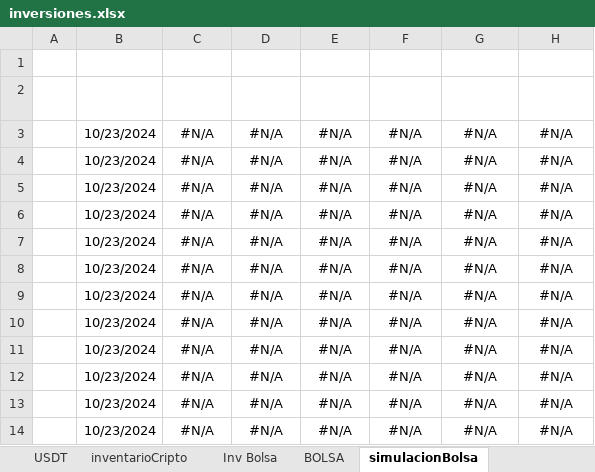
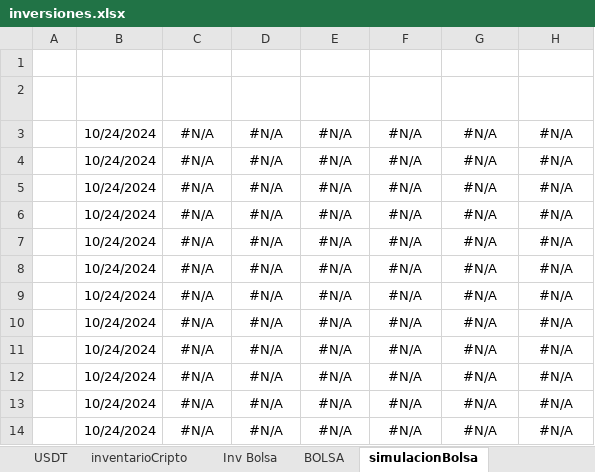
Before and after one commit to sebastia9330/proyectos2024, an Excel workbook: documentos/inversiones.xlsx, sheet simulacionBolsa, drawn as a sheet; only a part is shown; values as stored, in another font and other column widths than the file's, no borders; conditional formats and table styles not drawn; the diff names each change by its address in the sheet, - before the commit and + after, or states it on an @@ line.

```diff
--- a/documentos/inversiones.xlsx (sheet simulacionBolsa)
+++ b/documentos/inversiones.xlsx (sheet simulacionBolsa)
-B3:B14 (FECHA ACTUAL): 10/23/2024
+B3:B14 (FECHA ACTUAL): 10/24/2024
```
Also changed, not shown: sheet reportePorCompra, sheet USDT, sheet Inv Bolsa, sheet CRIPTOS, hidden cells, charts or pictures, 2 other files.
